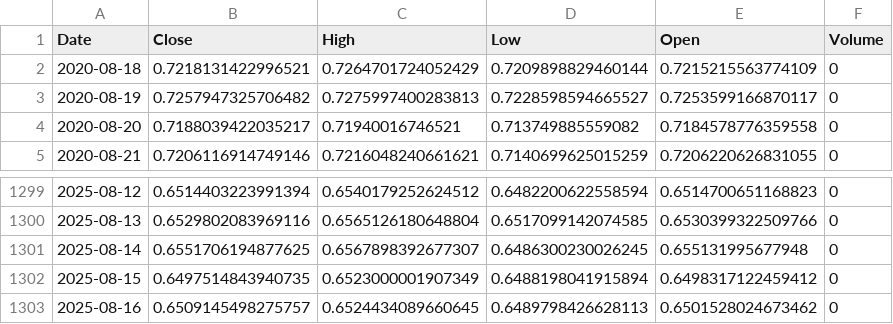
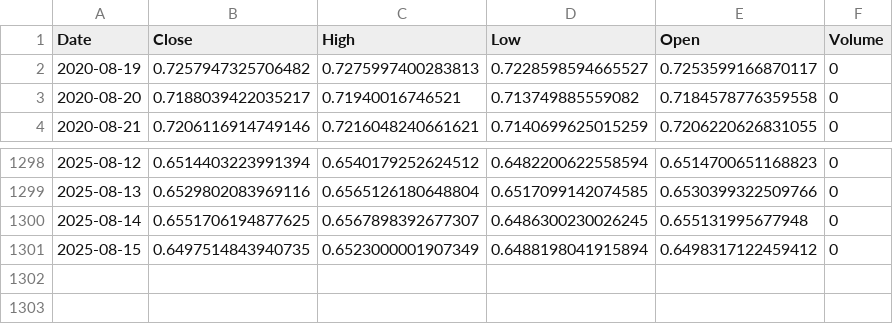
Before and after one commit to anantaam/market-data-dataset, a CSV file: data/AUDUSDX_5y.csv, drawn as a sheet; only a part is shown, gaps mark what is left out.

```diff
--- a/data/AUDUSDX_5y.csv
+++ b/data/AUDUSDX_5y.csv
@@ -1,3 +1,2 @@
 Date,Close,High,Low,Open,Volume
-2020-08-18,0.7218131422996521,0.7264701724052429,0.7209898829460144,0.7215215563774109,0
 2020-08-19,0.7257947325706482,0.7275997400283813,0.7228598594665527,0.7253599166870117,0
@@ -1302,2 +1301 @@ Date,Close,High,Low,Open,Volume
 2025-08-15,0.6497514843940735,0.6523000001907349,0.6488198041915894,0.6498317122459412,0
-2025-08-16,0.6509145498275757,0.6524434089660645,0.6489798426628113,0.6501528024673462,0
```
Also changed, not shown: data/DOTUSD_5y.csv, data/EURGBPX_5y.csv, 17 other files.
